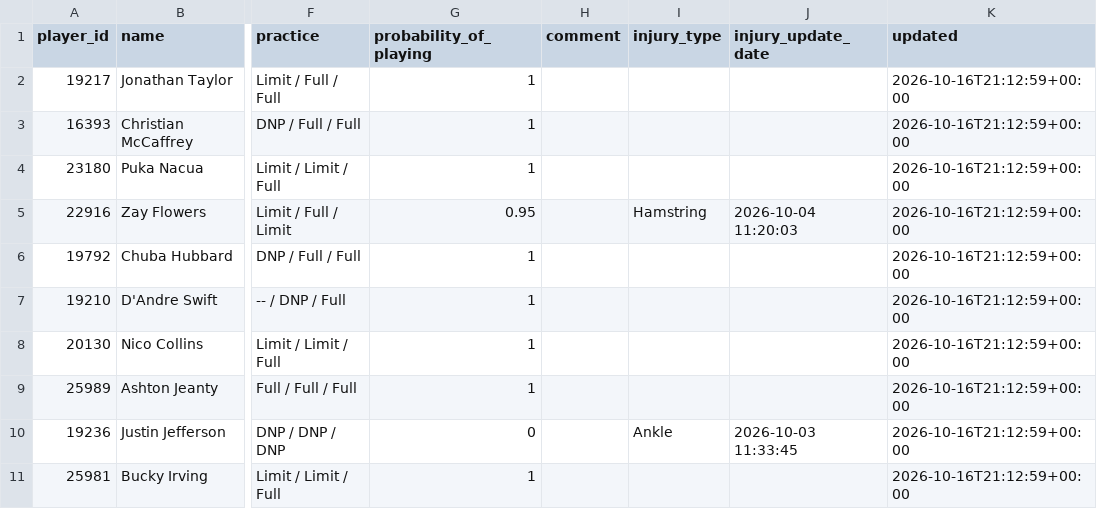
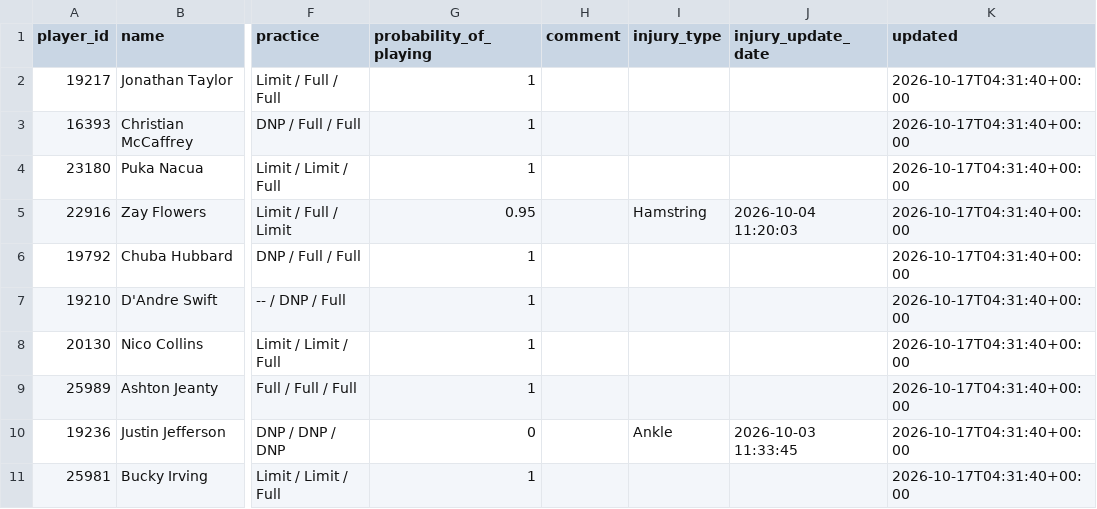
Before and after one commit to nukesim/nuke-dfs-hub, a CSV file: data/nfl_availability_current.csv, drawn as a sheet; only a part is shown, gaps mark what is left out; the diff names each change by its address in the sheet, - before the commit and + after, or states it on an @@ line.

```diff
--- a/data/nfl_availability_current.csv
+++ b/data/nfl_availability_current.csv
-K2:K11 (updated): 2026-10-16T21:12:59+00:00
+K2:K11 (updated): 2026-10-17T04:31:40+00:00
```
